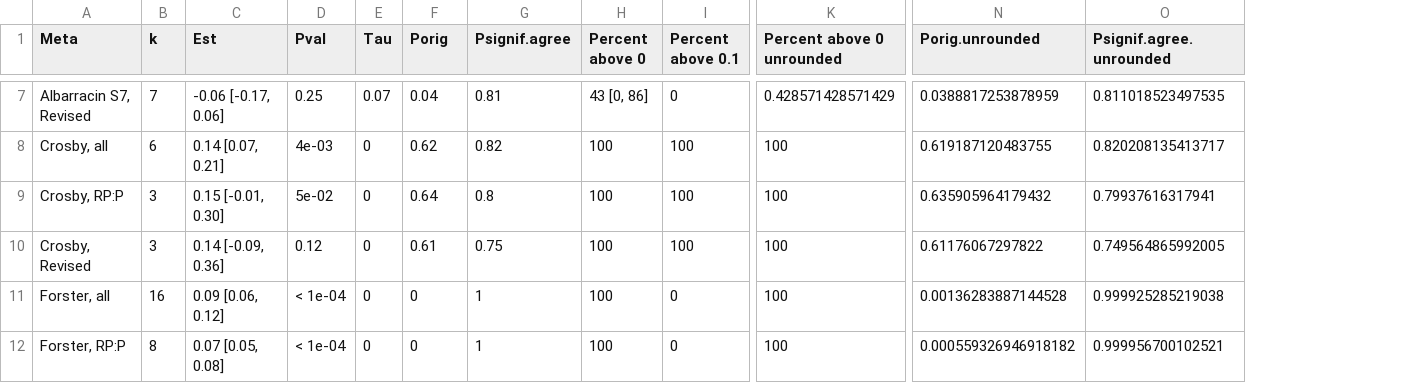
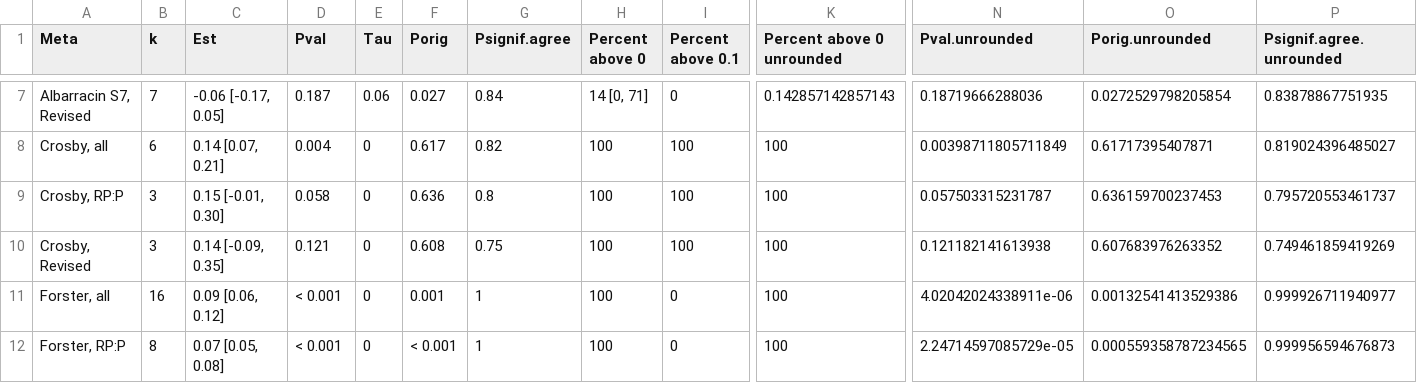
Before and after one commit to mayamathur/ml5_overarching, a CSV file: Results from R (in manuscript; saved because stochastic)/results_table_full.csv, drawn as a sheet; only a part is shown, gaps mark what is left out; addresses are those after the commit; the diff covers the shown part only; the diff names each change by its address in the sheet, - before the commit and + after, or states it on an @@ line.

```diff
--- a/Results from R (in manuscript; saved because stochastic)/results_table_full.csv
+++ b/Results from R (in manuscript; saved because stochastic)/results_table_full.csv
+column N (Pval.unrounded), rows 7-12: 0.18719666288036 | 0.00398711805711849 | 0.057503315231787 | 0.121182141613938 | 4.02042024338911e-06 | 2.24714597085729e-05
-C7 (Est): -0.06 [-0.17, 0.06]
+C7 (Est): -0.06 [-0.17, 0.05]
-D7 (Pval): 0.25
+D7 (Pval): 0.187
-E7 (Tau): 0.07
+E7 (Tau): 0.06
-F7 (Porig): 0.04
+F7 (Porig): 0.027
-G7 (Psignif.agree): 0.81
+G7 (Psignif.agree): 0.84
-H7 (Percent above 0): 43 [0, 86]
+H7 (Percent above 0): 14 [0, 71]
-K7 (Percent above 0 unrounded): 0.428571428571429
+K7 (Percent above 0 unrounded): 0.142857142857143
-O7 (Porig.unrounded): 0.0388817253878959
+O7 (Porig.unrounded): 0.0272529798205854
-P7 (Psignif.agree.unrounded): 0.811018523497535
+P7 (Psignif.agree.unrounded): 0.83878867751935
-D8 (Pval): 4e-03
+D8 (Pval): 0.004
-F8 (Porig): 0.62
+F8 (Porig): 0.617
-O8 (Porig.unrounded): 0.619187120483755
+O8 (Porig.unrounded): 0.61717395407871
-P8 (Psignif.agree.unrounded): 0.820208135413717
+P8 (Psignif.agree.unrounded): 0.819024396485027
-D9 (Pval): 5e-02
+D9 (Pval): 0.058
-F9 (Porig): 0.64
+F9 (Porig): 0.636
-O9 (Porig.unrounded): 0.635905964179432
+O9 (Porig.unrounded): 0.636159700237453
-P9 (Psignif.agree.unrounded): 0.79937616317941
+P9 (Psignif.agree.unrounded): 0.795720553461737
-C10 (Est): 0.14 [-0.09, 0.36]
+C10 (Est): 0.14 [-0.09, 0.35]
-D10 (Pval): 0.12
+D10 (Pval): 0.121
-F10 (Porig): 0.61
+F10 (Porig): 0.608
-O10 (Porig.unrounded): 0.61176067297822
+O10 (Porig.unrounded): 0.607683976263352
-P10 (Psignif.agree.unrounded): 0.749564865992005
+P10 (Psignif.agree.unrounded): 0.749461859419269
-D11:D12 (Pval): < 1e-04
+D11:D12 (Pval): < 0.001
-F11 (Porig): 0
+F11 (Porig): 0.001
-O11 (Porig.unrounded): 0.00136283887144528
+O11 (Porig.unrounded): 0.00132541413529386
-P11 (Psignif.agree.unrounded): 0.999925285219038
+P11 (Psignif.agree.unrounded): 0.999926711940977
-F12 (Porig): 0
+F12 (Porig): < 0.001
-O12 (Porig.unrounded): 0.000559326946918182
+O12 (Porig.unrounded): 0.000559358787234565
-P12 (Psignif.agree.unrounded): 0.999956700102521
+P12 (Psignif.agree.unrounded): 0.999956594676873
```
Also changed, not shown: 123 edited cells elsewhere in this file, Results from R (in manuscript; saved because stochastic)/results_table_pretty_combined.csv, Results from R (in manuscript; saved because stochastic)/results_table_pretty_revised.csv, 8 other files.
